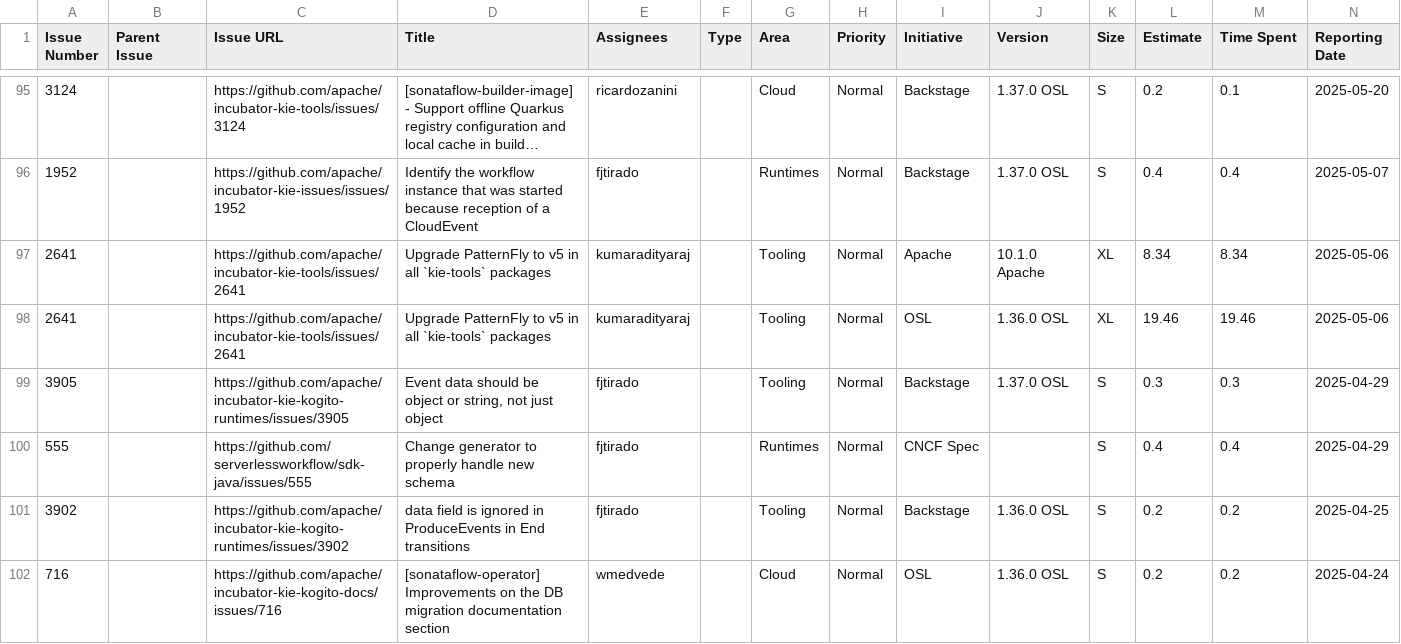
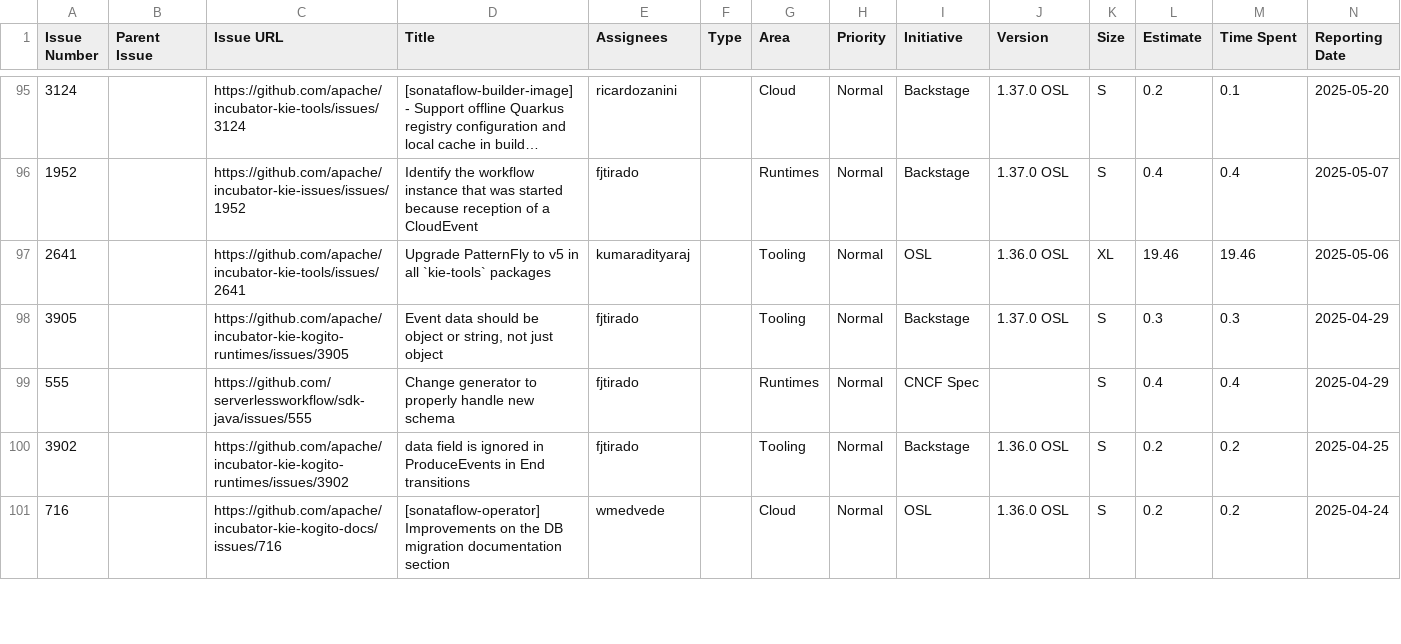
Before and after one commit to kubesmarts/pm-automations, a CSV file: exports/kiegroup-8-done-items.csv, drawn as a sheet; only a part is shown, gaps mark what is left out; long unchanged cells end in …; rows hold the shown columns only; the diff names each change by its address in the sheet, - before the commit and + after, or states it on an @@ line.

Commit message:
Remove duplicate entry from kiegroup-8-done-items.csv

```diff
--- a/exports/kiegroup-8-done-items.csv
+++ b/exports/kiegroup-8-done-items.csv
-row 97: 2641 |  | https://github.com/apache/incubator-kie-tools/issues/2641 | Upgrade PatternFly to v5 in all `kie-tools` packages | kumaradityaraj |  | Tooling | Normal | Apache | 10.1.0 Apache | XL | 8.34 | 8.34 | 2025-05-06
```
